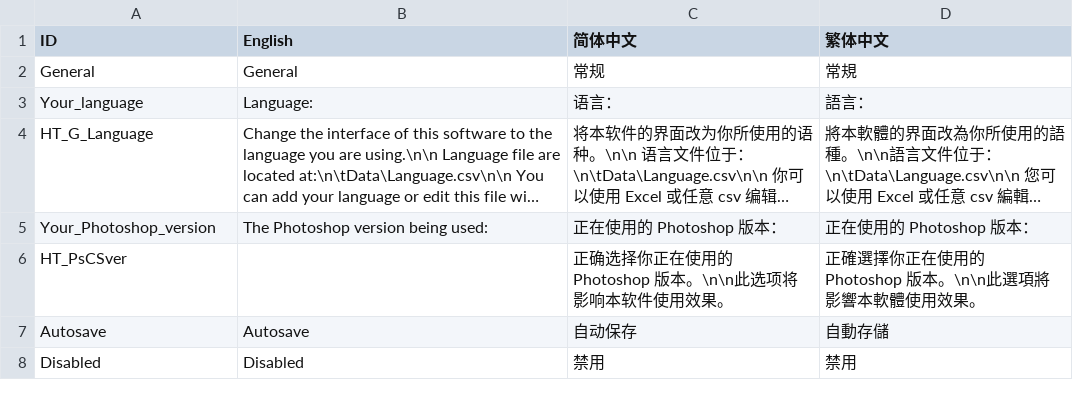
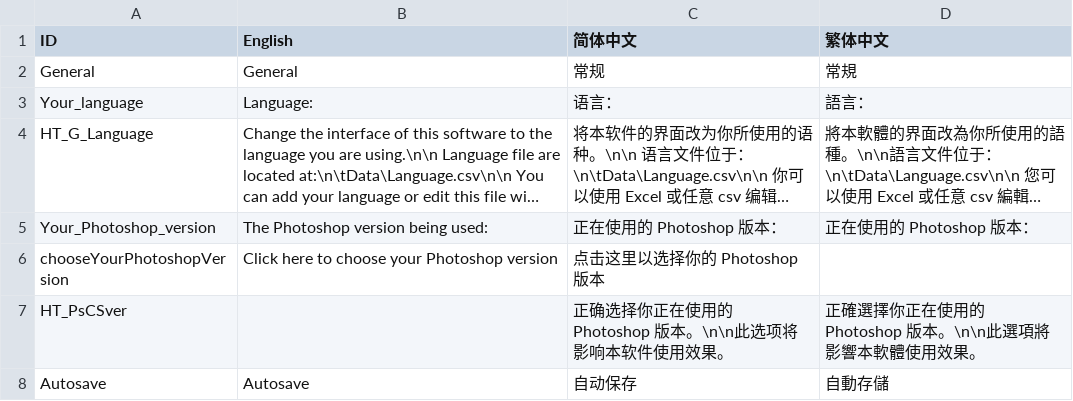
Before and after one commit to millionart/Apssistant, a CSV file: source/Data/Lang.csv, drawn as a sheet; only a part is shown; the shorter side is filled out with more unchanged rows; long unchanged cells end in …; the diff names each change by its address in the sheet, - before the commit and + after, or states it on an @@ line.

```diff
--- a/source/Data/Lang.csv
+++ b/source/Data/Lang.csv
+row 6: chooseYourPhotoshopVersion | Click here to choose your Photoshop version | 点击这里以选择你的 Photoshop 版本
```
Also changed, not shown: 4 other files.
